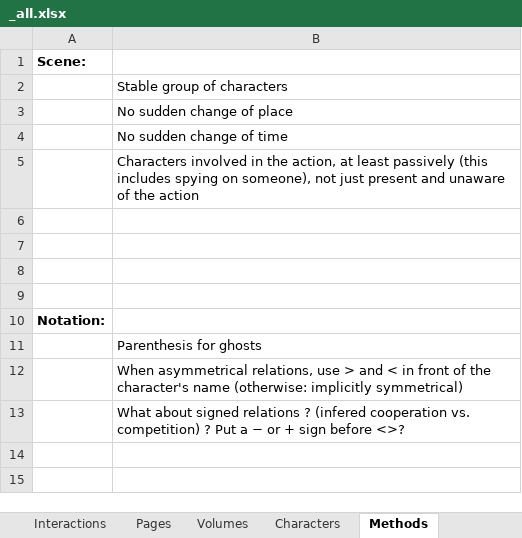
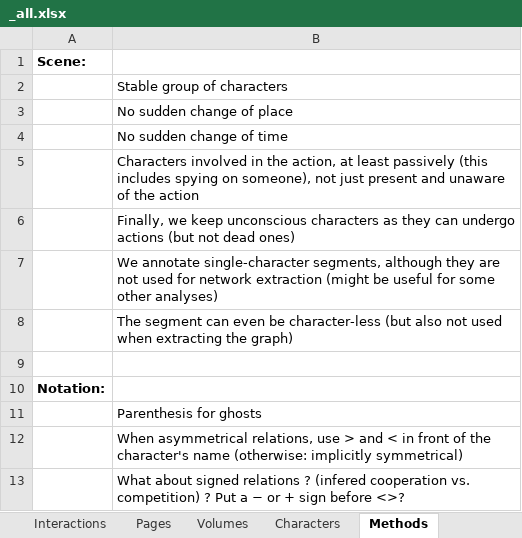
Before and after one commit to CompNet/NaNet, an Excel workbook: data/Ralph_Azham/_all.xlsx, sheet Methods, drawn as a sheet; values as stored, in another font and other column widths than the file's, no borders; the diff names each change by its address in the sheet, - before the commit and + after, or states it on an @@ line.

```diff
--- a/data/Ralph_Azham/_all.xlsx (sheet Methods)
+++ b/data/Ralph_Azham/_all.xlsx (sheet Methods)
-B6: (empty)
+B6: Finally, we keep unconscious characters as they can undergo actions (but not dead ones)
-B7: (empty)
+B7: We annotate single-character segments, although they are not used for network extraction (might be useful for some other analyses)
-B8: (empty)
+B8: The segment can even be character-less (but also not used when extracting the graph)
```
Also changed, not shown: sheet Interactions, sheet Characters, sheet Pages, 7 other files.
